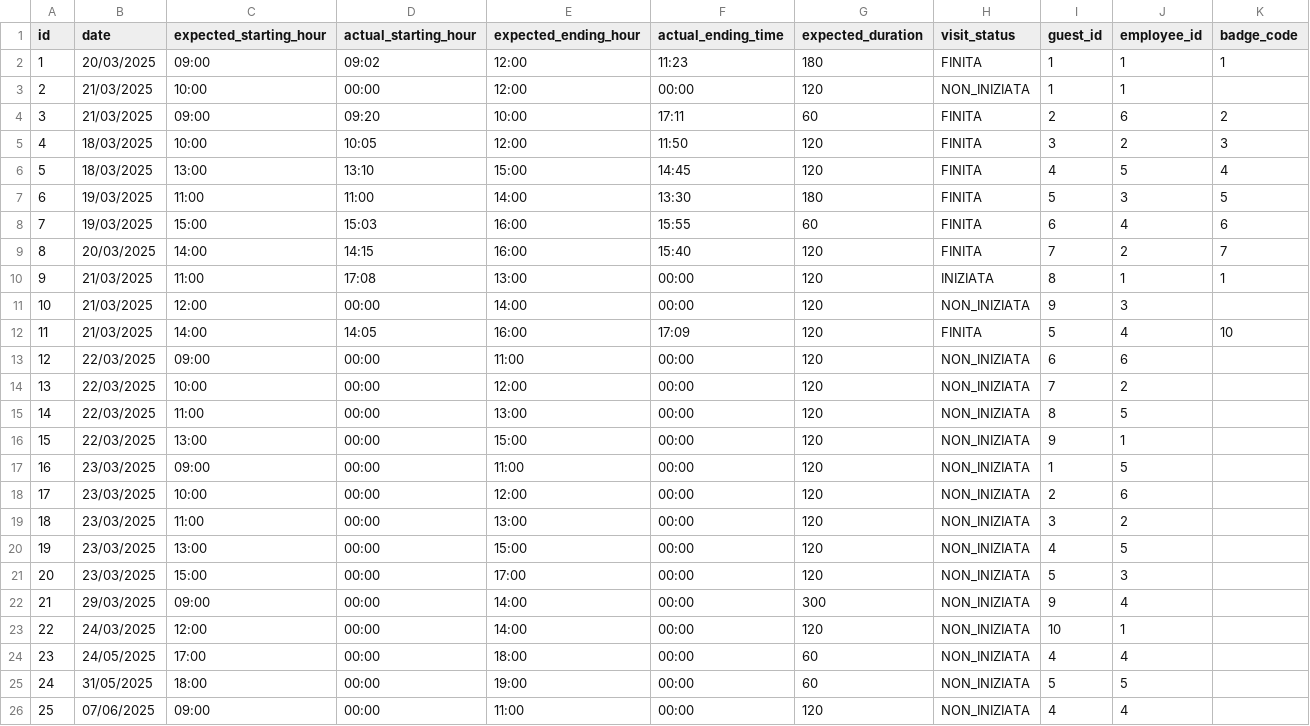
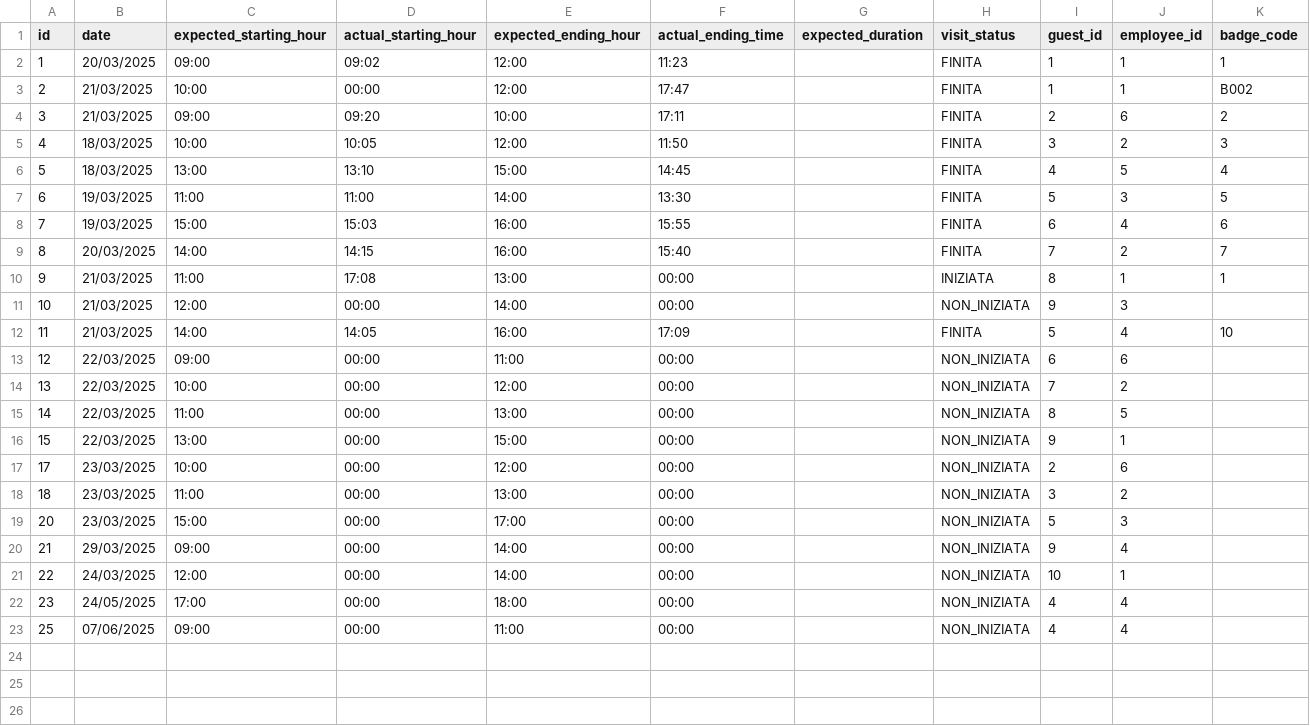
Before and after one commit to RabbiHossain05/project-work-3, a CSV file: data/visits.csv, drawn as a sheet.

```diff
--- a/data/visits.csv
+++ b/data/visits.csv
@@ -1,26 +1,23 @@
 id,date,expected_starting_hour,actual_starting_hour,expected_ending_hour,actual_ending_time,expected_duration,visit_status,guest_id,employee_id,badge_code
-1,20/03/2025,09:00,09:02,12:00,11:23,180,FINITA,1,1,1
-2,21/03/2025,10:00,00:00,12:00,00:00,120,NON_INIZIATA,1,1,
-3,21/03/2025,09:00,09:20,10:00,17:11,60,FINITA,2,6,2
-4,18/03/2025,10:00,10:05,12:00,11:50,120,FINITA,3,2,3
-5,18/03/2025,13:00,13:10,15:00,14:45,120,FINITA,4,5,4
-6,19/03/2025,11:00,11:00,14:00,13:30,180,FINITA,5,3,5
-7,19/03/2025,15:00,15:03,16:00,15:55,60,FINITA,6,4,6
-8,20/03/2025,14:00,14:15,16:00,15:40,120,FINITA,7,2,7
-9,21/03/2025,11:00,17:08,13:00,00:00,120,INIZIATA,8,1,1
-10,21/03/2025,12:00,00:00,14:00,00:00,120,NON_INIZIATA,9,3,
-11,21/03/2025,14:00,14:05,16:00,17:09,120,FINITA,5,4,10
-12,22/03/2025,09:00,00:00,11:00,00:00,120,NON_INIZIATA,6,6,
-13,22/03/2025,10:00,00:00,12:00,00:00,120,NON_INIZIATA,7,2,
-14,22/03/2025,11:00,00:00,13:00,00:00,120,NON_INIZIATA,8,5,
-15,22/03/2025,13:00,00:00,15:00,00:00,120,NON_INIZIATA,9,1,
-16,23/03/2025,09:00,00:00,11:00,00:00,120,NON_INIZIATA,1,5,
-17,23/03/2025,10:00,00:00,12:00,00:00,120,NON_INIZIATA,2,6,
-18,23/03/2025,11:00,00:00,13:00,00:00,120,NON_INIZIATA,3,2,
-19,23/03/2025,13:00,00:00,15:00,00:00,120,NON_INIZIATA,4,5,
-20,23/03/2025,15:00,00:00,17:00,00:00,120,NON_INIZIATA,5,3,
-21,29/03/2025,09:00,00:00,14:00,00:00,300,NON_INIZIATA,9,4,
-22,24/03/2025,12:00,00:00,14:00,00:00,120,NON_INIZIATA,10,1,
-23,24/05/2025,17:00,00:00,18:00,00:00,60,NON_INIZIATA,4,4,
-24,31/05/2025,18:00,00:00,19:00,00:00,60,NON_INIZIATA,5,5,
-25,07/06/2025,09:00,00:00,11:00,00:00,120,NON_INIZIATA,4,4,
+1,20/03/2025,09:00,09:02,12:00,11:23,,FINITA,1,1,1
+2,21/03/2025,10:00,00:00,12:00,17:47,,FINITA,1,1,B002
+3,21/03/2025,09:00,09:20,10:00,17:11,,FINITA,2,6,2
+4,18/03/2025,10:00,10:05,12:00,11:50,,FINITA,3,2,3
+5,18/03/2025,13:00,13:10,15:00,14:45,,FINITA,4,5,4
+6,19/03/2025,11:00,11:00,14:00,13:30,,FINITA,5,3,5
+7,19/03/2025,15:00,15:03,16:00,15:55,,FINITA,6,4,6
+8,20/03/2025,14:00,14:15,16:00,15:40,,FINITA,7,2,7
+9,21/03/2025,11:00,17:08,13:00,00:00,,INIZIATA,8,1,1
+10,21/03/2025,12:00,00:00,14:00,00:00,,NON_INIZIATA,9,3,
+11,21/03/2025,14:00,14:05,16:00,17:09,,FINITA,5,4,10
+12,22/03/2025,09:00,00:00,11:00,00:00,,NON_INIZIATA,6,6,
+13,22/03/2025,10:00,00:00,12:00,00:00,,NON_INIZIATA,7,2,
+14,22/03/2025,11:00,00:00,13:00,00:00,,NON_INIZIATA,8,5,
+15,22/03/2025,13:00,00:00,15:00,00:00,,NON_INIZIATA,9,1,
+17,23/03/2025,10:00,00:00,12:00,00:00,,NON_INIZIATA,2,6,
+18,23/03/2025,11:00,00:00,13:00,00:00,,NON_INIZIATA,3,2,
+20,23/03/2025,15:00,00:00,17:00,00:00,,NON_INIZIATA,5,3,
+21,29/03/2025,09:00,00:00,14:00,00:00,,NON_INIZIATA,9,4,
+22,24/03/2025,12:00,00:00,14:00,00:00,,NON_INIZIATA,10,1,
+23,24/05/2025,17:00,00:00,18:00,00:00,,NON_INIZIATA,4,4,
+25,07/06/2025,09:00,00:00,11:00,00:00,,NON_INIZIATA,4,4,
```
Also changed, not shown: 13 other files.
